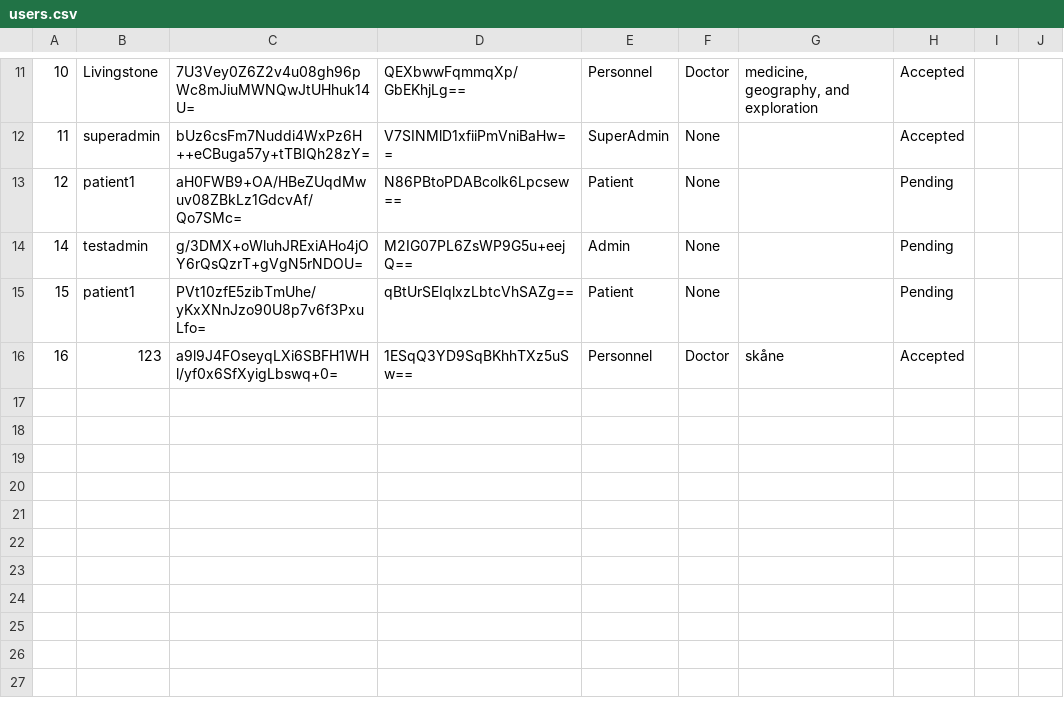
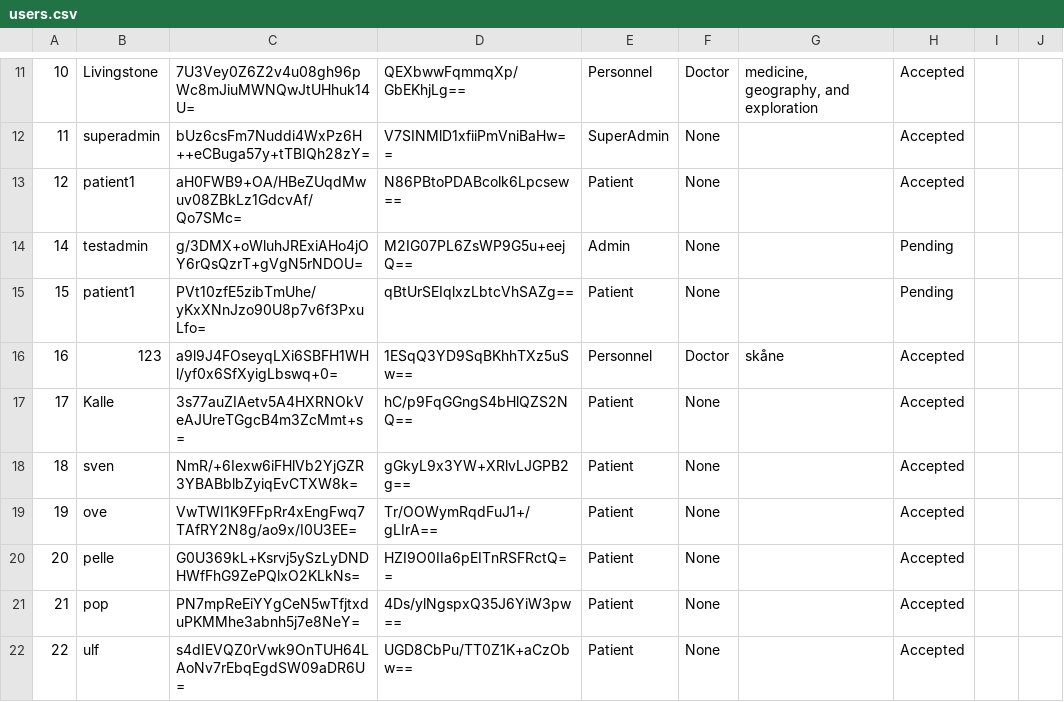
Before and after one commit to Mezea11/health-care-system, a CSV file: Data/users.csv, drawn as a sheet; only a part is shown, gaps mark what is left out.

```diff
--- a/Data/users.csv
+++ b/Data/users.csv
@@ -12,3 +12,3 @@
 11|superadmin|bUz6csFm7Nuddi4WxPz6H++eCBuga57y+tTBIQh28zY=|V7SINMlD1xfiiPmVniBaHw==|SuperAdmin|None||Accepted||
-12|patient1|aH0FWB9+OA/HBeZUqdMwuv08ZBkLz1GdcvAf/Qo7SMc=|N86PBtoPDABcolk6Lpcsew==|Patient|None||Pending||
+12|patient1|aH0FWB9+OA/HBeZUqdMwuv08ZBkLz1GdcvAf/Qo7SMc=|N86PBtoPDABcolk6Lpcsew==|Patient|None||Accepted||
 14|testadmin|g/3DMX+oWluhJRExiAHo4jOY6rQsQzrT+gVgN5rNDOU=|M2IG07PL6ZsWP9G5u+eejQ==|Admin|None||Pending||
@@ -16 +16,7 @@
 16|123|a9l9J4FOseyqLXi6SBFH1WHl/yf0x6SfXyigLbswq+0=|1ESqQ3YD9SqBKhhTXz5uSw==|Personnel|Doctor|skåne|Accepted||
+17|Kalle|3s77auZIAetv5A4HXRNOkVeAJUreTGgcB4m3ZcMmt+s=|hC/p9FqGGngS4bHlQZS2NQ==|Patient|None||Accepted||
+18|sven|NmR/+6Iexw6iFHlVb2YjGZR3YBABblbZyiqEvCTXW8k=|gGkyL9x3YW+XRlvLJGPB2g==|Patient|None||Accepted||
+19|ove|VwTWI1K9FFpRr4xEngFwq7TAfRY2N8g/ao9x/I0U3EE=|Tr/OOWymRqdFuJ1+/gLIrA==|Patient|None||Accepted||
+20|pelle|G0U369kL+Ksrvj5ySzLyDNDHWfFhG9ZePQlxO2KLkNs=|HZI9O0IIa6pEITnRSFRctQ==|Patient|None||Accepted||
+21|pop|PN7mpReEiYYgCeN5wTfjtxduPKMMhe3abnh5j7e8NeY=|4Ds/ylNgspxQ35J6YiW3pw==|Patient|None||Accepted||
+22|ulf|s4dIEVQZ0rVwk9OnTUH64LAoNv7rEbqEgdSW09aDR6U=|UGD8CbPu/TT0Z1K+aCzObw==|Patient|None||Accepted||
```
Also changed, not shown: 7 other files.
